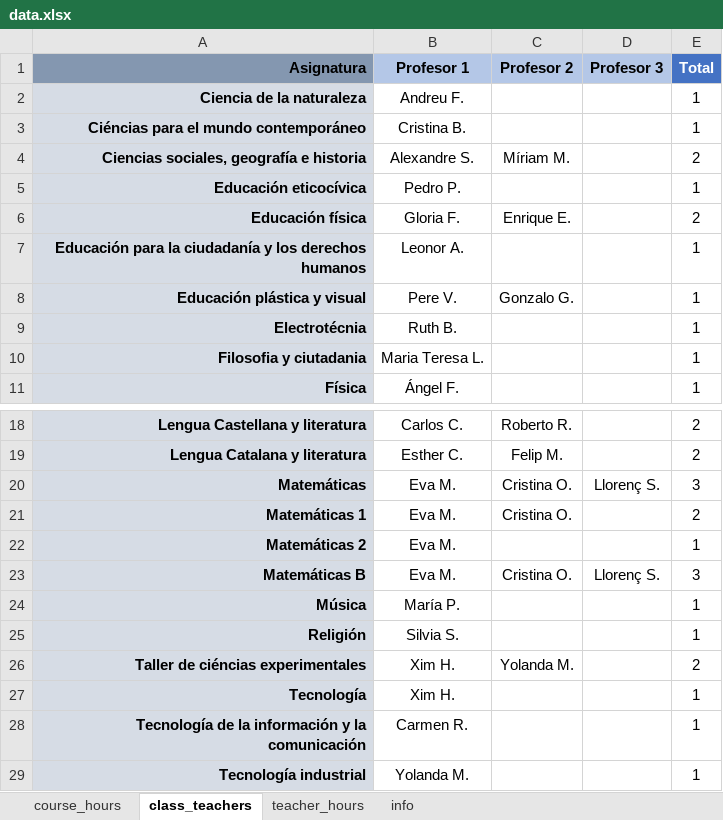
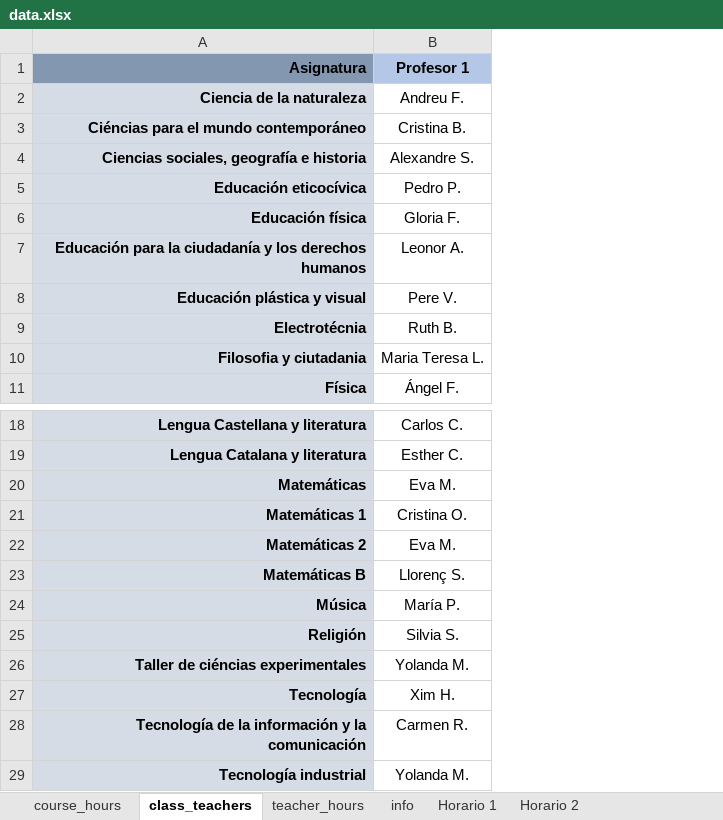
Before and after one commit to magheata/Genetic_Timetable, an Excel workbook: data.xlsx, sheet class_teachers, drawn as a sheet; only a part is shown, gaps mark what is left out; values as stored, in another font and other column widths than the file's, no borders; the diff names each change by its address in the sheet, - before the commit and + after, or states it on an @@ line.

```diff
--- a/data.xlsx (sheet class_teachers)
+++ b/data.xlsx (sheet class_teachers)
+sheet tab: Horario 1
+sheet tab: Horario 2
-column C (Profesor 2), rows 4-8: Míriam M. |  | Enrique E. |  | Gonzalo G.; rows 18-26: Roberto R. | Felip M. | Cristina O. | Cristina O. |  | Cristina O. |  |  | Yolanda M.
-column D (Profesor 3), rows 20-23: Llorenç S. |  |  | Llorenç S.
-column E (Total), rows 2-11: 1 | 1 | 2 | 1 | 2 | 1 | 1 | 1 | 1 | 1; rows 18-29: 2 | 2 | 3 | 2 | 1 | 3 | 1 | 1 | 2 | 1 | 1 | 1
-B21 (Profesor 1): Eva M.
+B21 (Profesor 1): Cristina O.
-B23 (Profesor 1): Eva M.
+B23 (Profesor 1): Llorenç S.
-B26 (Profesor 1): Xim H.
+B26 (Profesor 1): Yolanda M.
```
Also changed, not shown: sheet teacher_hours, sheet info, 19 other files.
